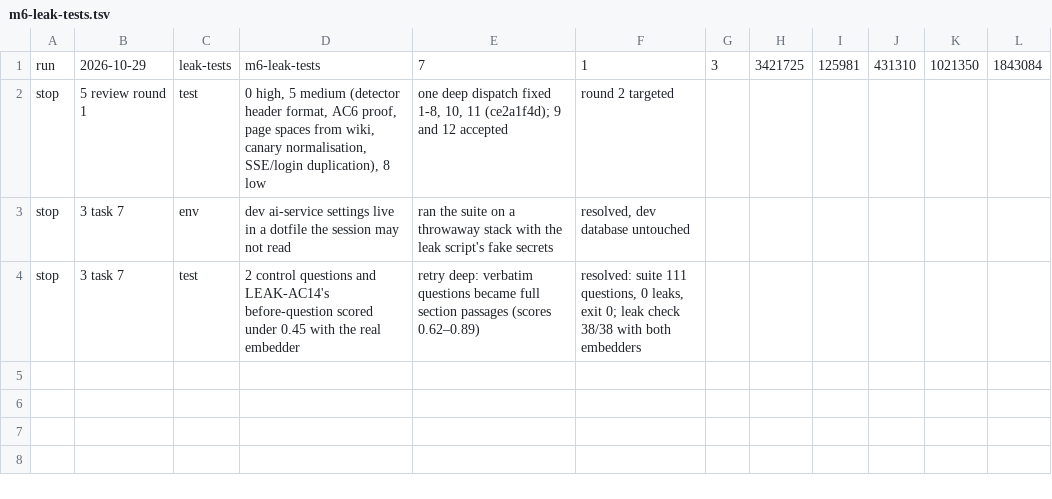
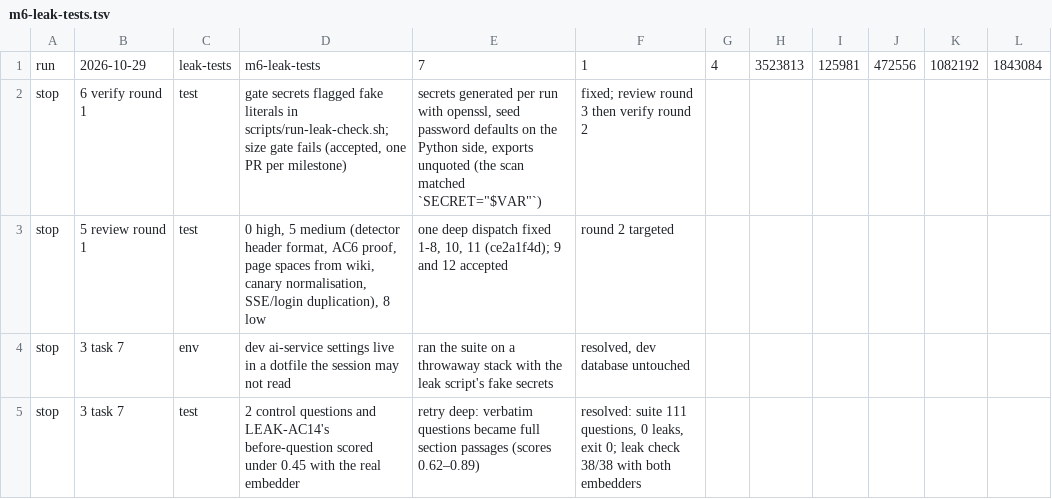
Before and after one commit to vitoleonardo/docmost, a TSV file: reports/runs/m6-leak-tests.tsv, drawn as a sheet.

```diff
--- a/reports/runs/m6-leak-tests.tsv
+++ b/reports/runs/m6-leak-tests.tsv
@@ -1,2 +1,3 @@
-run	2026-10-29	leak-tests	m6-leak-tests	7	1	3	3421725	125981	431310	1021350	1843084
+run	2026-10-29	leak-tests	m6-leak-tests	7	1	4	3523813	125981	472556	1082192	1843084
+stop	6 verify round 1	test	gate secrets flagged fake literals in scripts/run-leak-check.sh; size gate fails (accepted, one PR per milestone)	secrets generated per run with openssl, seed password defaults on the Python side, exports unquoted (the scan matched `SECRET="$VAR"`)	fixed; review round 3 then verify round 2
 stop	5 review round 1	test	0 high, 5 medium (detector header format, AC6 proof, page spaces from wiki, canary normalisation, SSE/login duplication), 8 low	one deep dispatch fixed 1-8, 10, 11 (ce2a1f4d); 9 and 12 accepted	round 2 targeted
```
